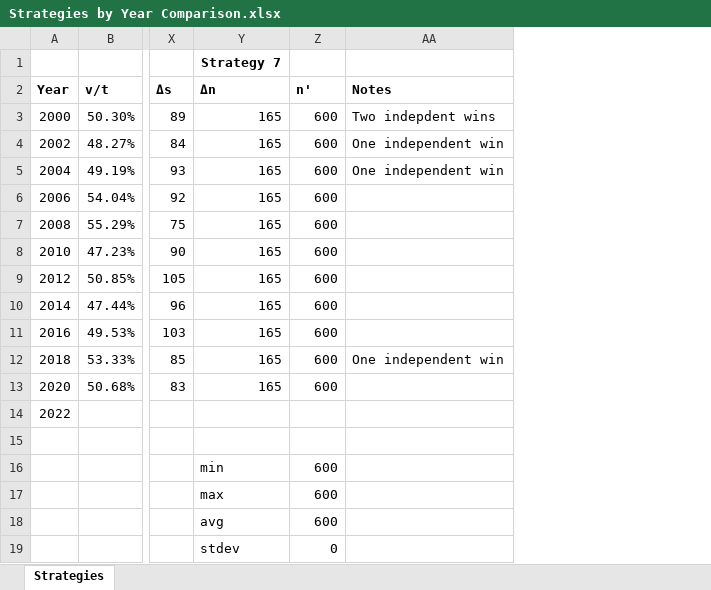
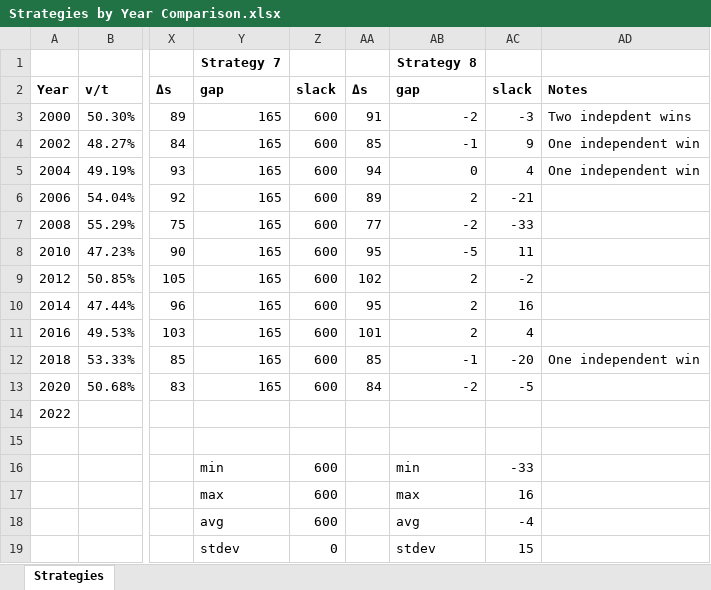
Before and after one commit to alecramsay/MM2, an Excel workbook: results/Strategies by Year Comparison.xlsx, sheet Strategies, drawn as a sheet; only a part is shown, gaps mark what is left out; values as stored, in another font and other column widths than the file's, no borders; the diff names each change by its address in the sheet, - before the commit and + after, or states it on an @@ line.

Commit message:
Added S(8) & actual slack

```diff
--- a/results/Strategies by Year Comparison.xlsx (sheet Strategies)
+++ b/results/Strategies by Year Comparison.xlsx (sheet Strategies)
+column AA, rows 2-13: Δs | 91 | 85 | 94 | 89 | 77 | 95 | 102 | 95 | 101 | 85 | 84
+column AB, rows 1-19: Strategy 8 | gap | -2 | -1 | 0 | 2 | -2 | -5 | 2 | 2 | 2 | -1 | -2 |  |  | min | max | avg | stdev
+column AC, rows 2-19: slack | -3 | 9 | 4 | -21 | -33 | 11 | -2 | 16 | 4 | -20 | -5 |  |  | -33 | 16 | -4 | 15
-Y2: Δn
+Y2: gap
-Z2: n'
+Z2: slack
```
Also changed, not shown: 40 other files.
